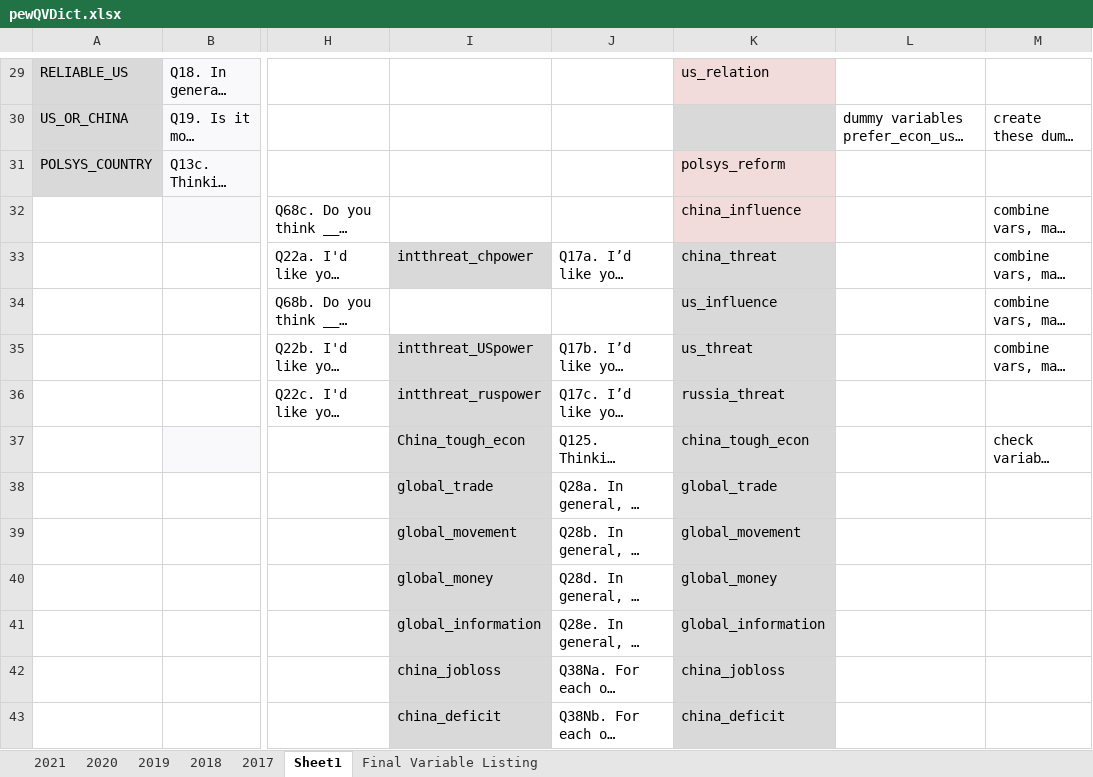
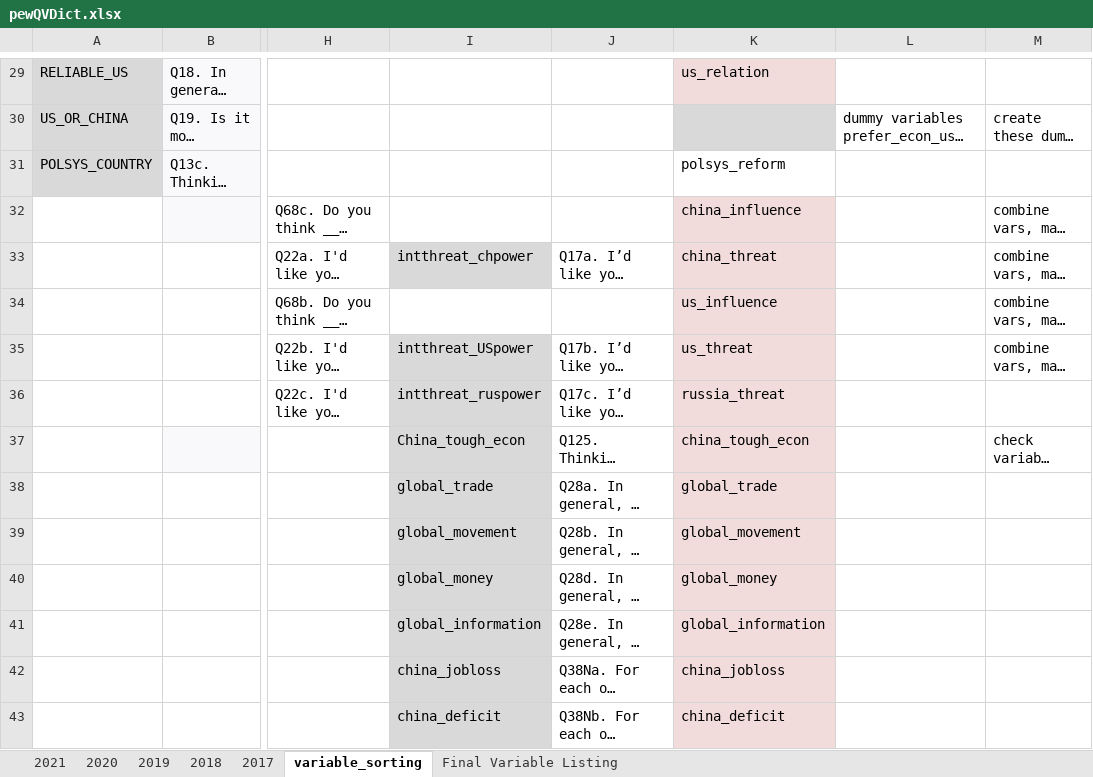
Before and after one commit to LAS-NCSU/bridash, an Excel workbook: data_processing/pew/pewQVDict.xlsx, sheet variable_sorting, drawn as a sheet; only a part is shown, gaps mark what is left out; long unchanged cells end in …; values as stored, in another font and other column widths than the file's, no borders; conditional formats not drawn; the diff covers the shown part only; the diff names each change by its address in the sheet, - before the commit and + after, or states it on an @@ line.

Commit message:
Pew data 2017-2021 processed (but not geocoded), variables remain categorical and model ready for ease in visuals. pewQVDict contains variable dictionary

```diff
--- a/data_processing/pew/pewQVDict.xlsx (sheet variable_sorting)
+++ b/data_processing/pew/pewQVDict.xlsx (sheet variable_sorting)
-sheet tab: Sheet1
+sheet tab: variable_sorting
-K31 fill: #F2DCDB
+K31 fill: none
-K33:K43 fill: #D9D9D9
+K33:K43 fill: #F2DCDB
```
Also changed, not shown: 1 edited cell and cell formats elsewhere in this sheet, sheet Final Variable Listing, 2 other files.
